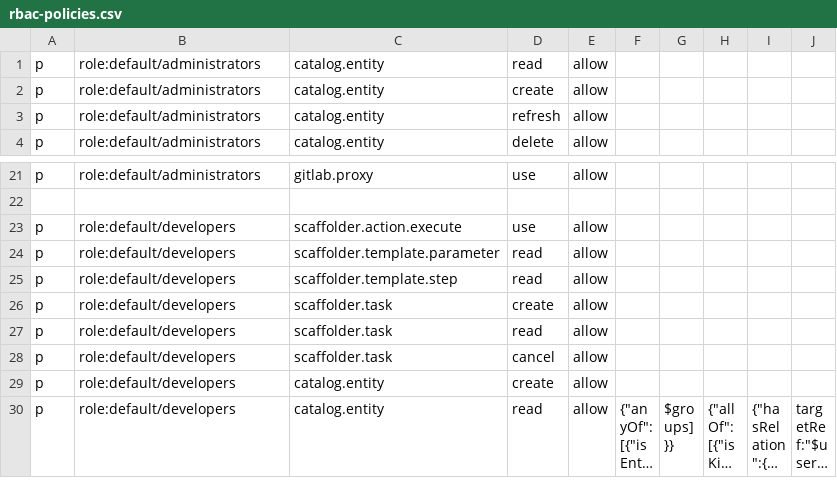
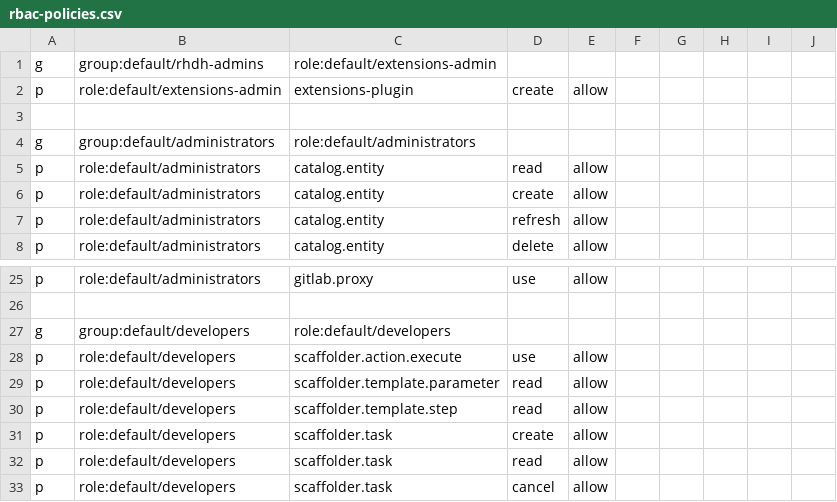
Before and after one commit to LiorHaim/rhdh-poc-82, a CSV file: rbac-policies.csv, drawn as a sheet; only a part is shown, gaps mark what is left out; the shorter side is filled out with more unchanged rows; long unchanged cells end in …; the diff names each change by its address in the sheet, - before the commit and + after, or states it on an @@ line.

Commit message:
Update rbac-policies.csv - Added groups allocation to roles

```diff
--- a/rbac-policies.csv
+++ b/rbac-policies.csv
+row 1: g | group:default/rhdh-admins | role:default/extensions-admin
+row 2: p | role:default/extensions-admin | extensions-plugin | create | allow
+row 3: (empty)
+row 4: g | group:default/administrators | role:default/administrators
+row 27: g | group:default/developers | role:default/developers
```
